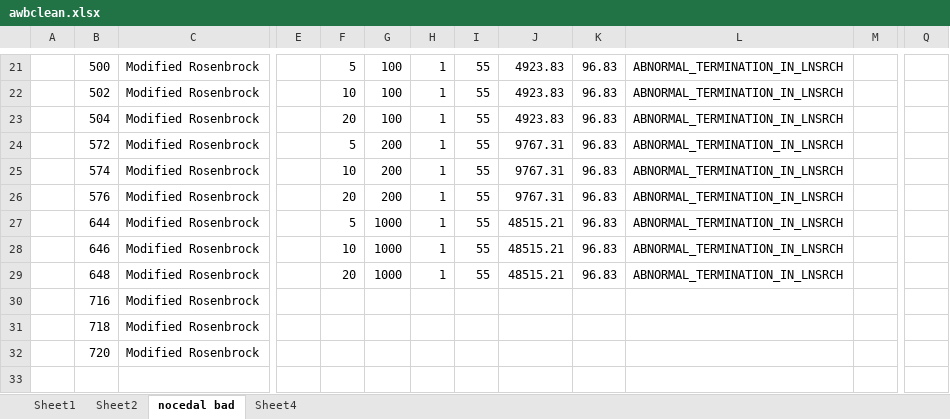
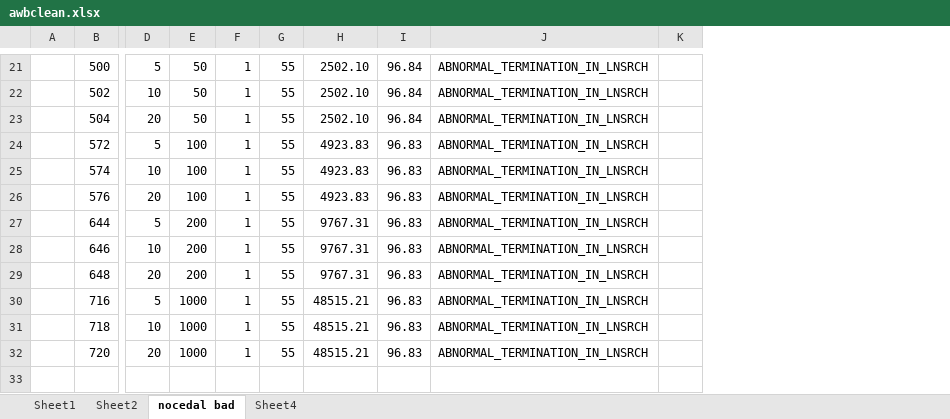
Before and after one commit to wilmerhenao/latexthesis, an Excel workbook: Figures/awbclean.xlsx, sheet nocedal bad, drawn as a sheet; only a part is shown, gaps mark what is left out; values as stored, in another font and other column widths than the file's, no borders; removed rows and columns are numbered as before the commit, all else as after; rows hold the shown columns only; the diff covers the shown part only; the diff names each change by its address in the sheet, - before the commit and + after, or states it on an @@ line.

```diff
--- a/Figures/awbclean.xlsx (sheet nocedal bad)
+++ b/Figures/awbclean.xlsx (sheet nocedal bad)
-column C, rows 21-32: all Modified Rosenbrock
-column E, empty
-column M, empty
+column K, empty
-column Q, empty
-E21:E23: 100
+E21:E23: 50
-H21:H23: 4923.83
+H21:H23: 2502.10
-I21:I23: 96.83
+I21:I23: 96.84
-E24:E26: 200
+E24:E26: 100
-H24:H26: 9767.31
+H24:H26: 4923.83
-E27:E29: 1000
+E27:E29: 200
-H27:H29: 48515.21
+H27:H29: 9767.31
-D30: (empty)
+D30: 5
-E30:E32: (empty)
+E30:E32: 1000
-F30:F32: (empty)
+F30:F32: 1
-G30:G32: (empty)
+G30:G32: 55
-H30:H32: (empty)
+H30:H32: 48515.21
-I30:I32: (empty)
+I30:I32: 96.83
-J30:J32: (empty)
+J30:J32: ABNORMAL_TERMINATION_IN_LNSRCH
-D31: (empty)
+D31: 10
-D32: (empty)
+D32: 20
-row 33: (empty)
+row 33: (empty)
```
Also changed, not shown: 69 edited cells and cell formats elsewhere in this sheet, charts or pictures, 19 other files.
